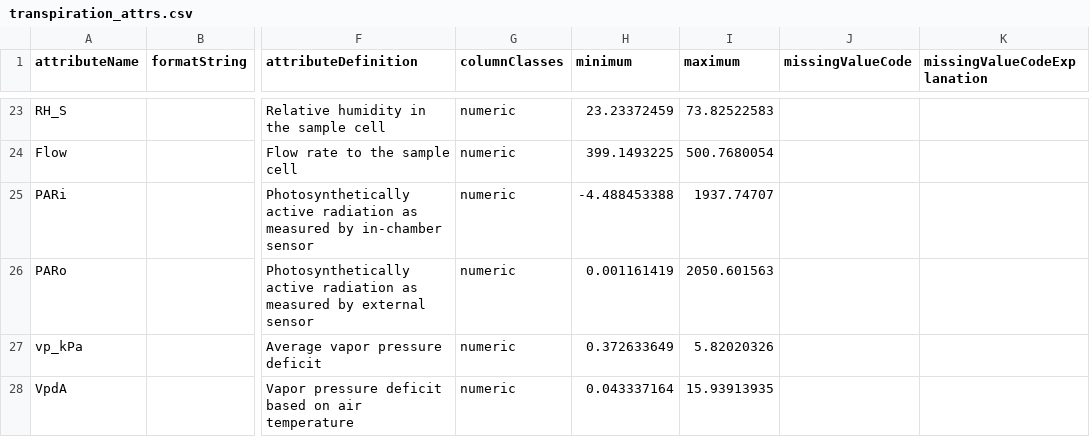
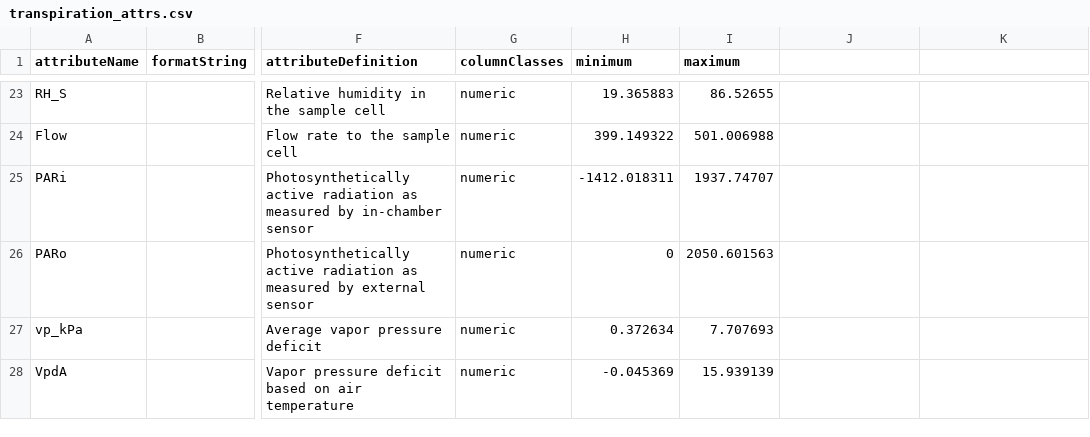
Before and after one commit to CAPLTER/knb-lter-cap.633, a CSV file: transpiration_attrs.csv, drawn as a sheet; only a part is shown, gaps mark what is left out; the diff covers the shown part only; the diff names each change by its address in the sheet, - before the commit and + after, or states it on an @@ line.

```diff
--- a/transpiration_attrs.csv
+++ b/transpiration_attrs.csv
-J1: missingValueCode
+J1: (empty)
-K1: missingValueCodeExplanation
+K1: (empty)
-H23 (minimum): 23.23372459
+H23 (minimum): 19.365883
-I23 (maximum): 73.82522583
+I23 (maximum): 86.52655
-H24 (minimum): 399.1493225
+H24 (minimum): 399.149322
-I24 (maximum): 500.7680054
+I24 (maximum): 501.006988
-H25 (minimum): -4.488453388
+H25 (minimum): -1412.018311
-H26 (minimum): 0.001161419
+H26 (minimum): 0
-H27 (minimum): 0.372633649
+H27 (minimum): 0.372634
-I27 (maximum): 5.82020326
+I27 (maximum): 7.707693
-H28 (minimum): 0.043337164
+H28 (minimum): -0.045369
-I28 (maximum): 15.93913935
+I28 (maximum): 15.939139
```
Also changed, not shown: 31 edited cells elsewhere in this file, plant_attributes_attrs.csv, typha_leaves_attrs.csv, 17 other files.
